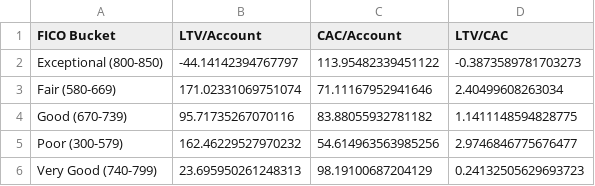
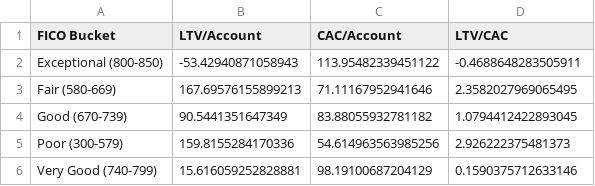
Before and after one commit to skirkman98/sandbox, a CSV file: output/cohort_ltv_cac_by_fico.csv, drawn as a sheet.

```diff
--- a/output/cohort_ltv_cac_by_fico.csv
+++ b/output/cohort_ltv_cac_by_fico.csv
@@ -1,6 +1,6 @@
 FICO Bucket,LTV/Account,CAC/Account,LTV/CAC
-Exceptional (800-850),-44.14142394767797,113.95482339451122,-0.3873589781703273
-Fair (580-669),171.02331069751074,71.11167952941646,2.40499608263034
-Good (670-739),95.71735267070116,83.88055932781182,1.1411148594828775
-Poor (300-579),162.46229527970232,54.614963563985256,2.9746846775676477
-Very Good (740-799),23.695950261248313,98.19100687204129,0.24132505629693723
+Exceptional (800-850),-53.42940871058943,113.95482339451122,-0.4688648283505911
+Fair (580-669),167.69576155899213,71.11167952941646,2.3582027969065495
+Good (670-739),90.5441351647349,83.88055932781182,1.0794412422893045
+Poor (300-579),159.8155284170336,54.614963563985256,2.926222375481373
+Very Good (740-799),15.616059252828881,98.19100687204129,0.1590375712633146
```
Also changed, not shown: output/cohort_ltv_cac_by_vintage.csv, output/ltv_cac_by_cohort.csv, 15 other files.
